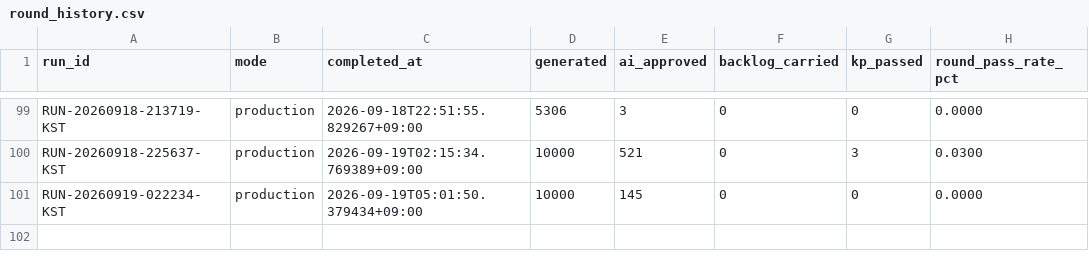
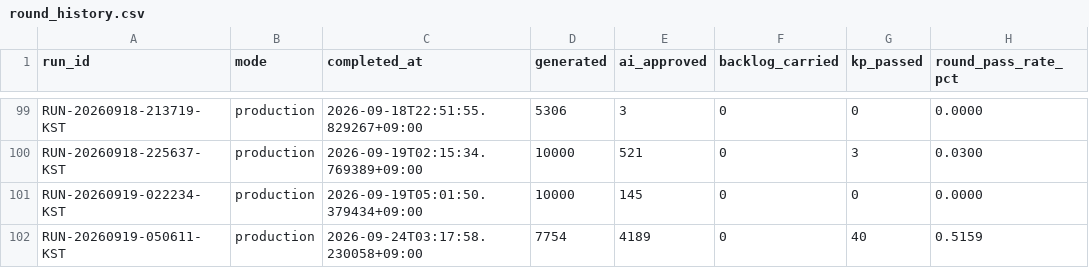
Before and after one commit to h0912w/GLM_SAAS_WORD, a CSV file: output/_pipeline/analysis/round_history.csv, drawn as a sheet; only a part is shown, gaps mark what is left out; the diff names each change by its address in the sheet, - before the commit and + after, or states it on an @@ line.

```diff
--- a/output/_pipeline/analysis/round_history.csv
+++ b/output/_pipeline/analysis/round_history.csv
+row 102: RUN-20260919-050611-KST | production | 2026-09-24T03:17:58.230058+09:00 | 7754 | 4189 | 0 | 40 | 0.5159
```
Also changed, not shown: output/deliverables/history/keyword_metrics_passed.csv, 15 other files.
